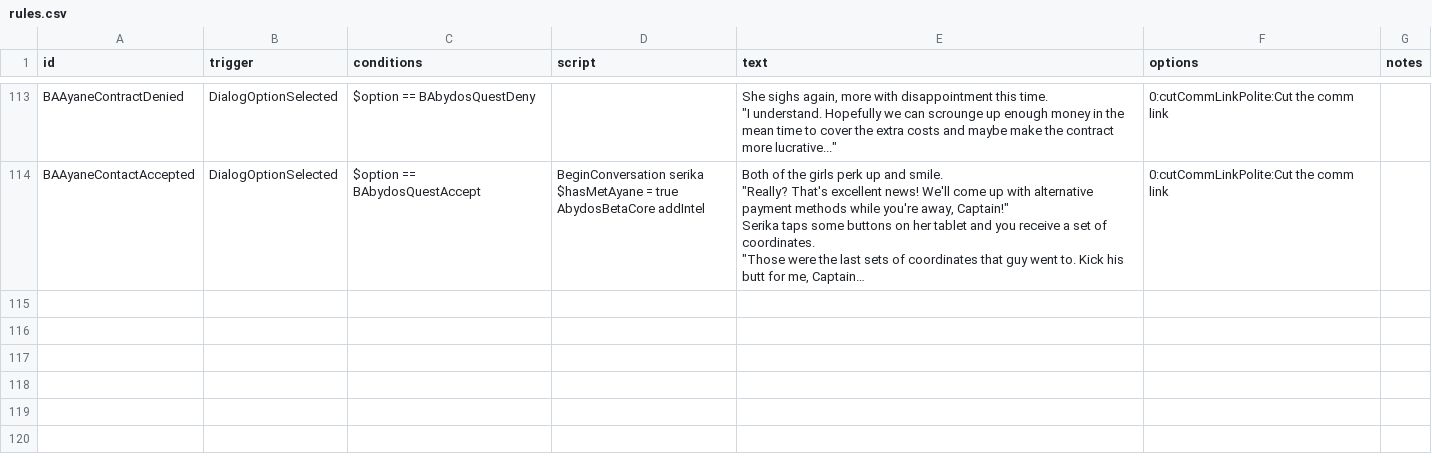
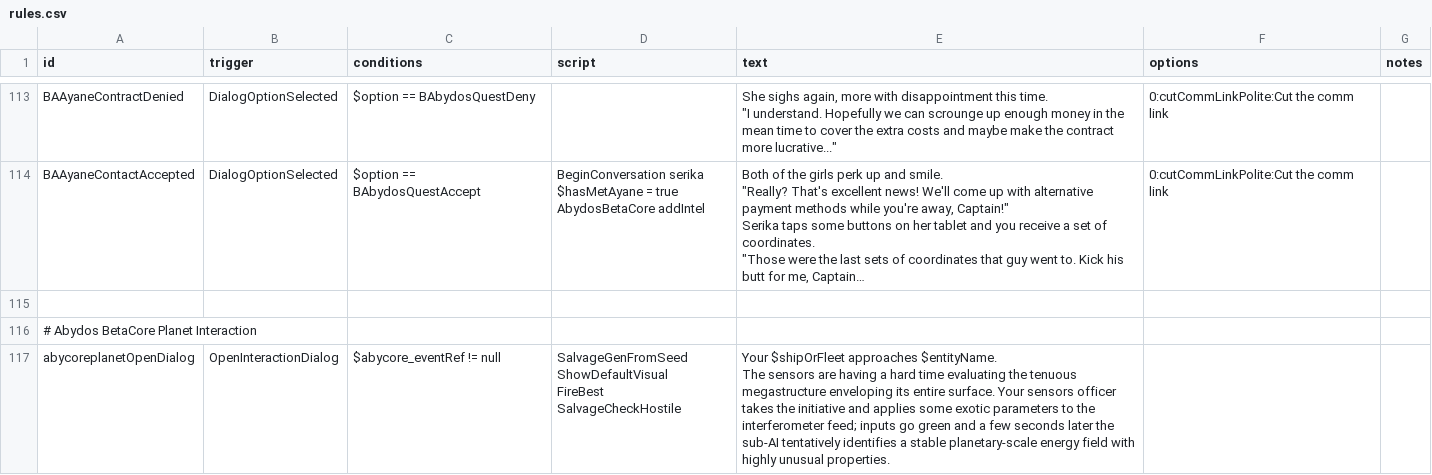
Before and after one commit to Strygon/BlueArchiveStarSector, a CSV file: data/campaign/rules.csv, drawn as a sheet; only a part is shown, gaps mark what is left out; long unchanged cells end in …; ↵ is a line break in a cell; the diff covers the shown part only; the diff names each change by its address in the sheet, - before the commit and + after, or states it on an @@ line.

Commit message:
Abydos Quest - Planet Interaction

```diff
--- a/data/campaign/rules.csv
+++ b/data/campaign/rules.csv
+row 115: (empty)
+row 116: # Abydos BetaCore Planet Interaction
+row 117: abycoreplanetOpenDialog | OpenInteractionDialog | $abycore_eventRef != null | SalvageGenFromSeed ↵ ShowDefaultVisual ↵ FireBest SalvageCheckHostile | Your $shipOrFleet approaches $entityName. ↵ The sensors are having a hard time evaluating the tenuous megastructure enveloping its entire surface. Your sensors officer takes the initiative and applies some exotic parameters to the interferometer feed; inputs go green and a few seconds later the sub-AI tentatively identifies a stable planetary-scale energy field with highly unusual properties.
```
Also changed, not shown: 3 added rows and 1 edited cell elsewhere in this file, 6 other files.
